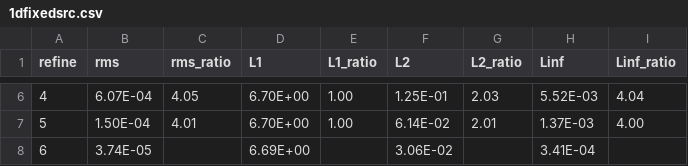
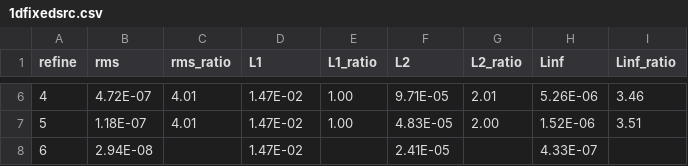
Before and after one commit to wcdawn/WilliamDawn-thesis, a CSV file: ch03_diffusionResults/data/1dfixedsrc.csv, drawn as a sheet; only a part is shown, gaps mark what is left out; the diff covers the shown part only.

```diff
--- a/ch03_diffusionResults/data/1dfixedsrc.csv
+++ b/ch03_diffusionResults/data/1dfixedsrc.csv
@@ -6,3 +6,3 @@ refine,rms,rms_ratio,L1,L1_ratio,L2,L2_ratio,Linf,Linf_ratio
-4,6.07E-04,4.05,6.70E+00,1.00,1.25E-01,2.03,5.52E-03,4.04
-5,1.50E-04,4.01,6.70E+00,1.00,6.14E-02,2.01,1.37E-03,4.00
-6,3.74E-05,,6.69E+00,,3.06E-02,,3.41E-04,
+4,4.72E-07,4.01,1.47E-02,1.00,9.71E-05,2.01,5.26E-06,3.46
+5,1.18E-07,4.01,1.47E-02,1.00,4.83E-05,2.00,1.52E-06,3.51
+6,2.94E-08,,1.47E-02,,2.41E-05,,4.33E-07,
```
Also changed, not shown: 32 edited cells elsewhere in this file, ch03_diffusionResults/data/1d1g.csv, ch03_diffusionResults/data/1d2g.csv, 4 other files.
